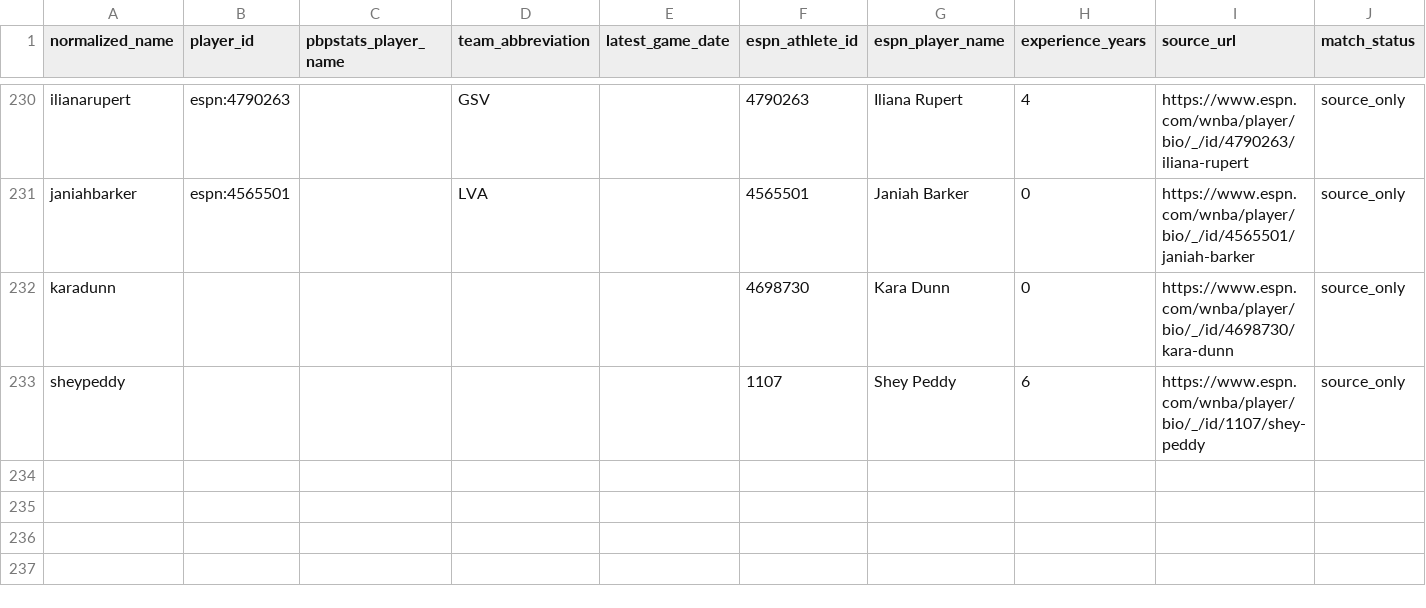
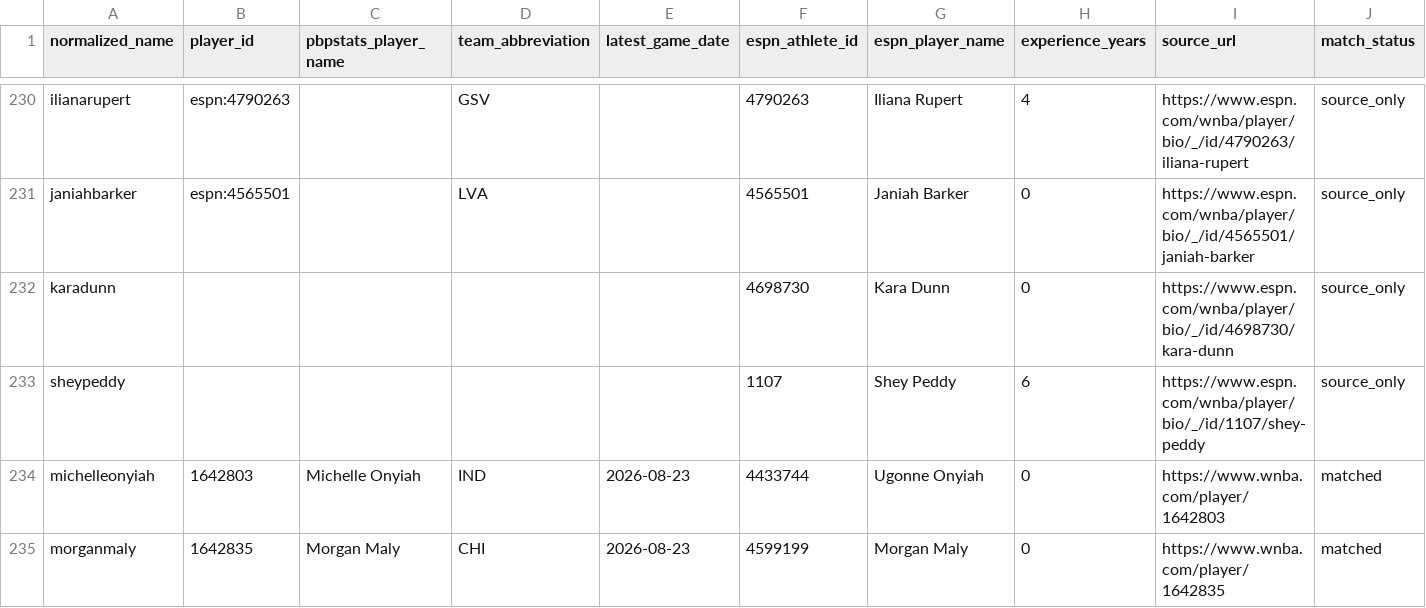
Before and after one commit to kbsmd-sportsmusicdata/wnba-pbpstats-2026-pipeline, a CSV file: analysis/role_fulfillment_matrix/data/review/player_identity_crosswalk_2026.csv, drawn as a sheet; only a part is shown, gaps mark what is left out; rows hold the shown columns only; the diff names each change by its address in the sheet, - before the commit and + after, or states it on an @@ line.

```diff
--- a/analysis/role_fulfillment_matrix/data/review/player_identity_crosswalk_2026.csv
+++ b/analysis/role_fulfillment_matrix/data/review/player_identity_crosswalk_2026.csv
+row 234: michelleonyiah | 1642803 | Michelle Onyiah | IND | 2026-08-23 | 4433744 | Ugonne Onyiah | 0 | https://www.wnba.com/player/1642803 | matched
+row 235: morganmaly | 1642835 | Morgan Maly | CHI | 2026-08-23 | 4599199 | Morgan Maly | 0 | https://www.wnba.com/player/1642835 | matched
```
Also changed, not shown: analysis/role_fulfillment_matrix/config/player_eligibility_2026.csv, 17 other files.
